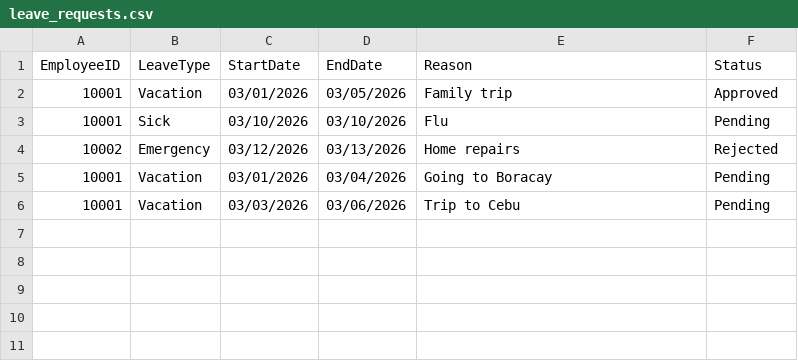
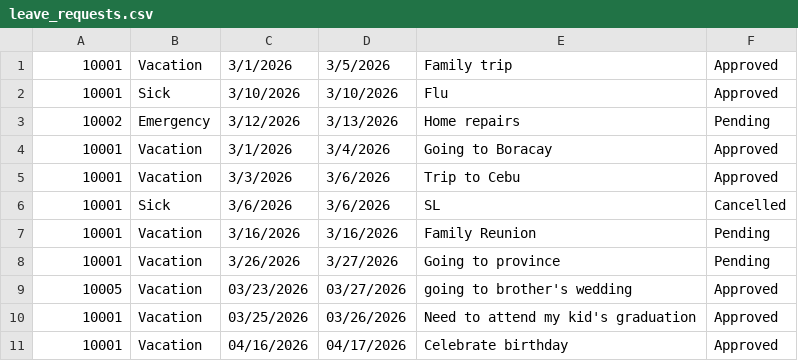
Before and after one commit to Srinder/OOP-MotorPH-Payroll-System, a CSV file: data/leave_requests.csv, drawn as a sheet.

```diff
--- a/data/leave_requests.csv
+++ b/data/leave_requests.csv
@@ -1,6 +1,11 @@
-EmployeeID,LeaveType,StartDate,EndDate,Reason,Status
-10001,Vacation,03/01/2026,03/05/2026,Family trip,Approved
-10001,Sick,03/10/2026,03/10/2026,Flu,Pending
-10002,Emergency,03/12/2026,03/13/2026,Home repairs,Rejected
-"10001","Vacation","03/01/2026","03/04/2026","Going to Boracay","Pending"
-"10001","Vacation","03/03/2026","03/06/2026","Trip to Cebu","Pending"
+10001,Vacation,3/1/2026,3/5/2026,Family trip,Approved
+10001,Sick,3/10/2026,3/10/2026,Flu,Approved
+10002,Emergency,3/12/2026,3/13/2026,Home repairs,Pending
+10001,Vacation,3/1/2026,3/4/2026,Going to Boracay,Approved
+10001,Vacation,3/3/2026,3/6/2026,Trip to Cebu,Approved
+10001,Sick,3/6/2026,3/6/2026,SL,Cancelled
+10001,Vacation,3/16/2026,3/16/2026,Family Reunion,Pending
+10001,Vacation,3/26/2026,3/27/2026,Going to province,Pending
+10005,Vacation,03/23/2026,03/27/2026,going to brother's wedding,Approved
+10001,Vacation,03/25/2026,03/26/2026,Need to attend my kid's graduation,Approved
+10001,Vacation,04/16/2026,04/17/2026,Celebrate birthday,Approved
```
Also changed, not shown: data/attendance_record.csv, data/employee_info.csv, 41 other files.
